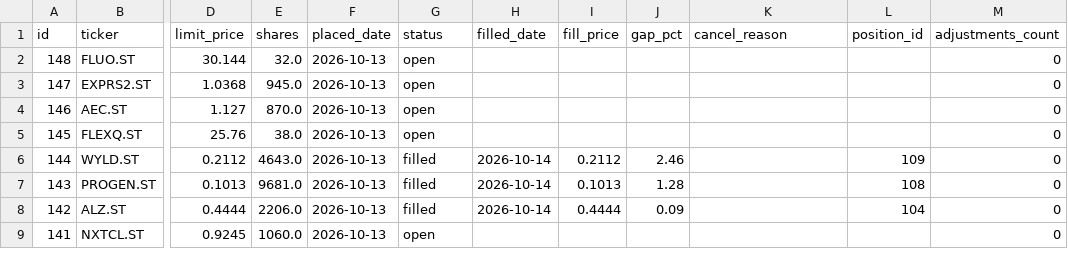
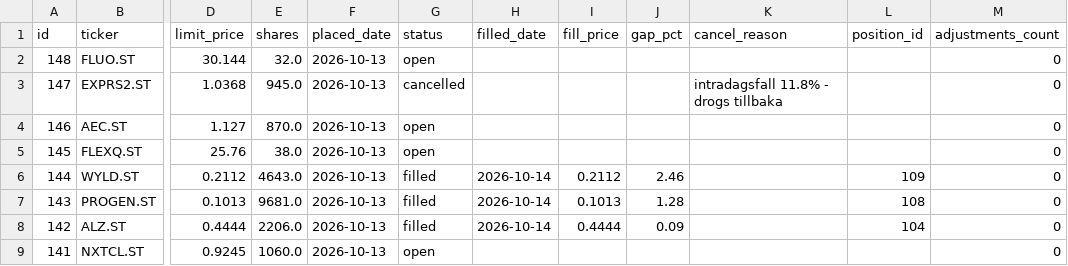
Before and after one commit to benjaminneilan16/small-cap, a CSV file: reports/orders.csv, drawn as a sheet; only a part is shown, gaps mark what is left out; the diff names each change by its address in the sheet, - before the commit and + after, or states it on an @@ line.

```diff
--- a/reports/orders.csv
+++ b/reports/orders.csv
-G3 (status): open
+G3 (status): cancelled
-K3 (cancel_reason): (empty)
+K3 (cancel_reason): intradagsfall 11.8% - drogs tillbaka
```
Also changed, not shown: 2 other files.
